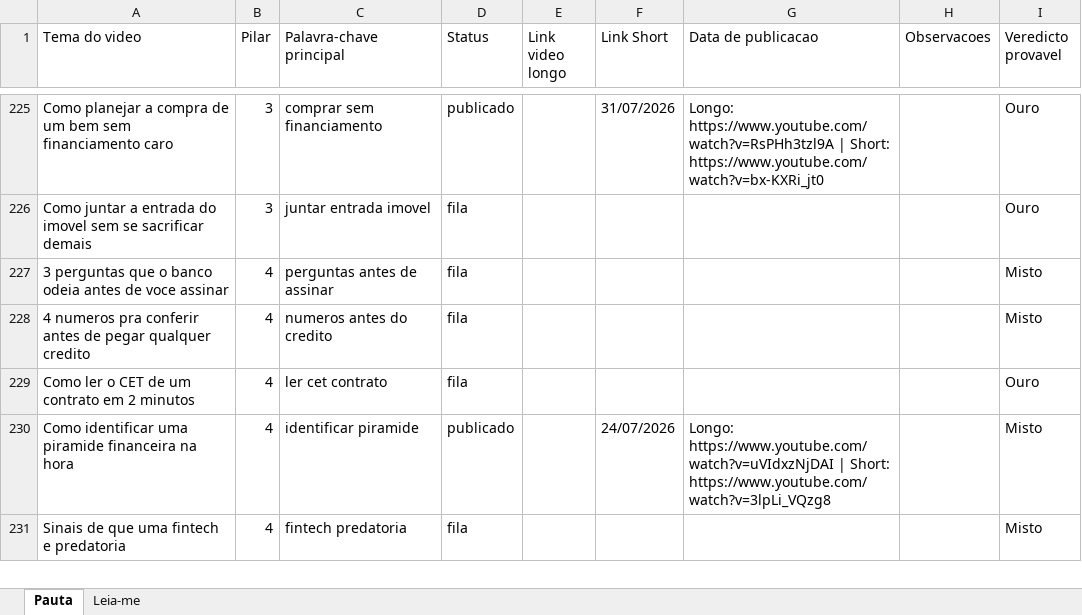
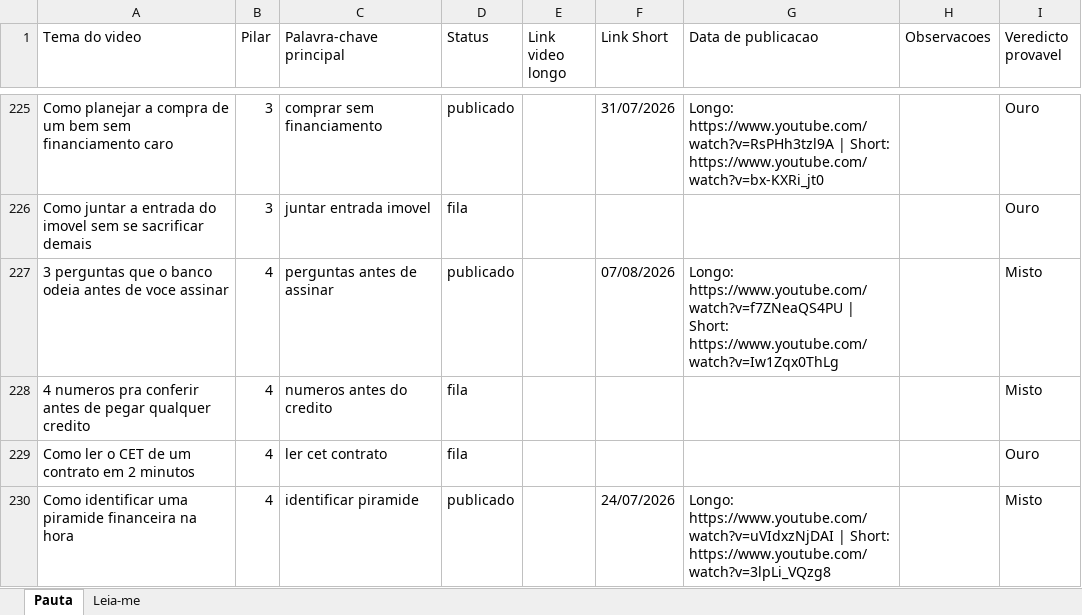
Before and after one commit to wilianjanez/CanalOuroDeTolo, an Excel workbook: temas/temas.xlsx, sheet Pauta, drawn as a sheet; only a part is shown, gaps mark what is left out; the shorter side is filled out with more unchanged rows; values as stored, in another font and other column widths than the file's, no borders; the diff names each change by its address in the sheet, - before the commit and + after, or states it on an @@ line.

```diff
--- a/temas/temas.xlsx (sheet Pauta)
+++ b/temas/temas.xlsx (sheet Pauta)
-D227 (Status): fila
+D227 (Status): publicado
-F227 (Link Short): (empty)
+F227 (Link Short): 07/08/2026
-G227 (Data de publicacao): (empty)
+G227 (Data de publicacao): Longo: https://www.youtube.com/watch?v=f7ZNeaQS4PU | Short: https://www.youtube.com/watch?v=Iw1Zqx0ThLg
```
